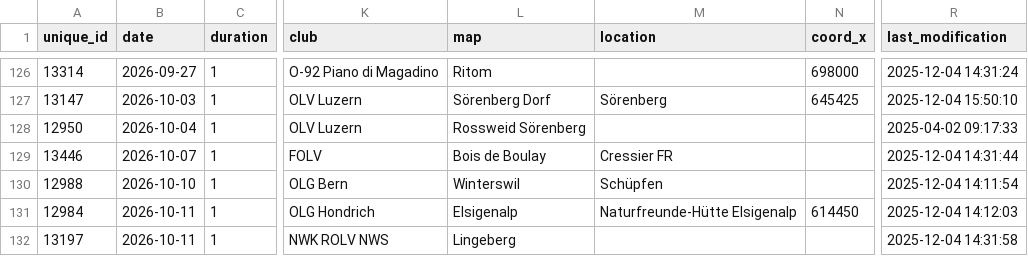
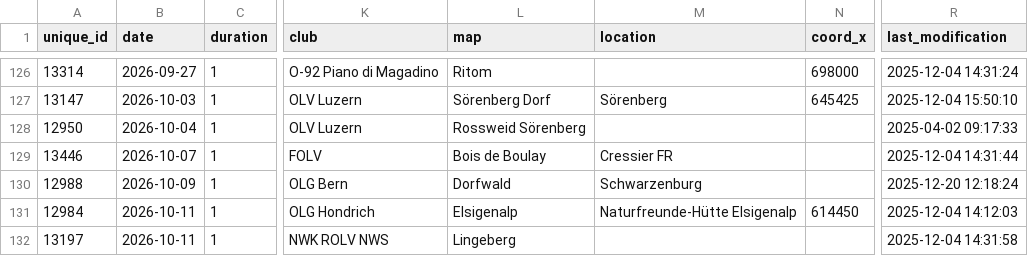
Before and after one commit to fabianHueni/swiss-orienteering-events, a CSV file: public/data/events-2026.csv, drawn as a sheet; only a part is shown, gaps mark what is left out; the diff names each change by its address in the sheet, - before the commit and + after, or states it on an @@ line.

```diff
--- a/public/data/events-2026.csv
+++ b/public/data/events-2026.csv
-B130 (date): 2026-10-10
+B130 (date): 2026-10-09
-L130 (map): Winterswil
+L130 (map): Dorfwald
-M130 (location): Schüpfen
+M130 (location): Schwarzenburg
-R130 (last_modification): 2025-12-04 14:11:54
+R130 (last_modification): 2025-12-20 12:18:24
```
